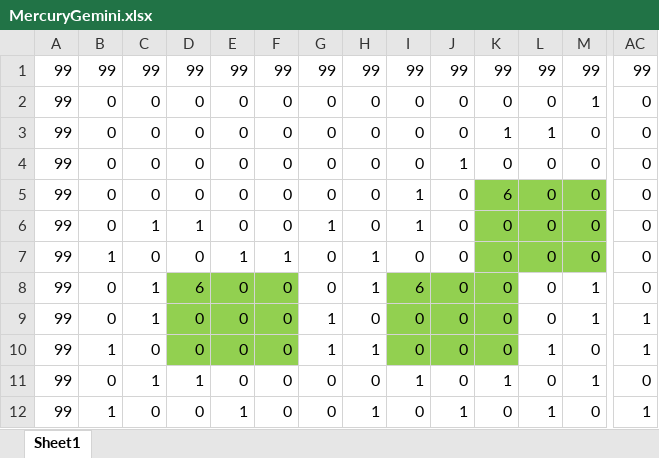
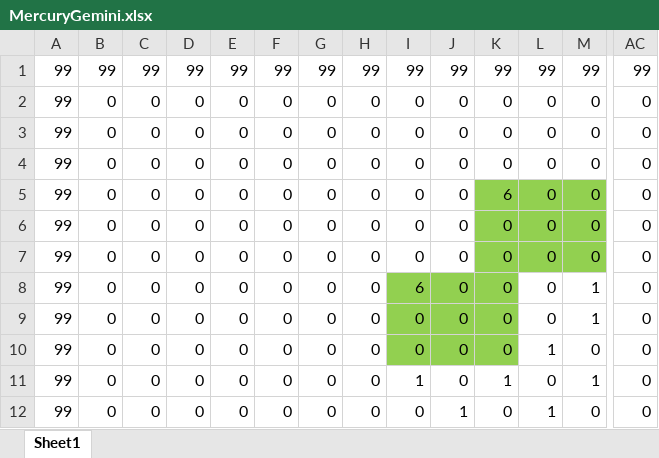
Before and after one commit to r1towww/osore, an Excel workbook: Star Regein/Star Regein/MercuryGemini.xlsx, sheet Sheet1, drawn as a sheet; only a part is shown, gaps mark what is left out; values as stored, in another font and other column widths than the file's, no borders; charts and pictures and conditional formats not drawn; the diff covers the shown part only; the diff names each change by its address in the sheet, - before the commit and + after, or states it on an @@ line.

```diff
--- a/Star Regein/Star Regein/MercuryGemini.xlsx (sheet Sheet1)
+++ b/Star Regein/Star Regein/MercuryGemini.xlsx (sheet Sheet1)
-M2: 1
+M2: 0
-K3: 1
+K3: 0
-L3: 1
+L3: 0
-J4: 1
+J4: 0
-I5:I6: 1
+I5:I6: 0
-C6: 1
+C6: 0
-D6: 1
+D6: 0
-G6: 1
+G6: 0
-B7: 1
+B7: 0
-E7: 1
+E7: 0
-F7: 1
+F7: 0
-H7:H8: 1
+H7:H8: 0
-C8:C9: 1
+C8:C9: 0
-D8: 6
+D8: 0
-D8:F10 fill: #92D050
+D8:F10 fill: none
-G9:G10: 1
+G9:G10: 0
-AC9:AC10: 1
+AC9:AC10: 0
-B10: 1
+B10: 0
-H10: 1
+H10: 0
-C11: 1
+C11: 0
-D11: 1
+D11: 0
-B12: 1
+B12: 0
-E12: 1
+E12: 0
-H12: 1
+H12: 0
-AC12: 1
+AC12: 0
```
Also changed, not shown: 209 edited cells and cell formats elsewhere in this sheet, 11 other files.
